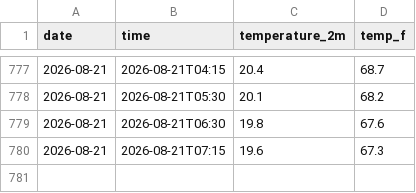
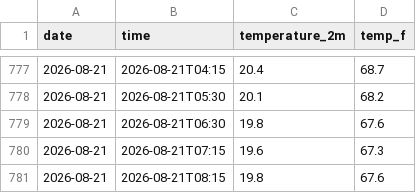
Before and after one commit to hrondonuwu/bali-weather-tracker, a CSV file: daily_log.csv, drawn as a sheet; only a part is shown, gaps mark what is left out; the diff names each change by its address in the sheet, - before the commit and + after, or states it on an @@ line.

```diff
--- a/daily_log.csv
+++ b/daily_log.csv
+row 781: 2026-08-21 | 2026-08-21T08:15 | 19.8 | 67.6
```
